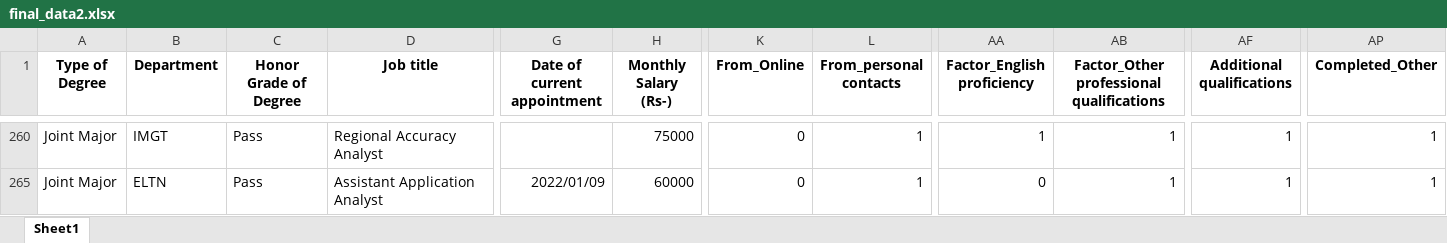
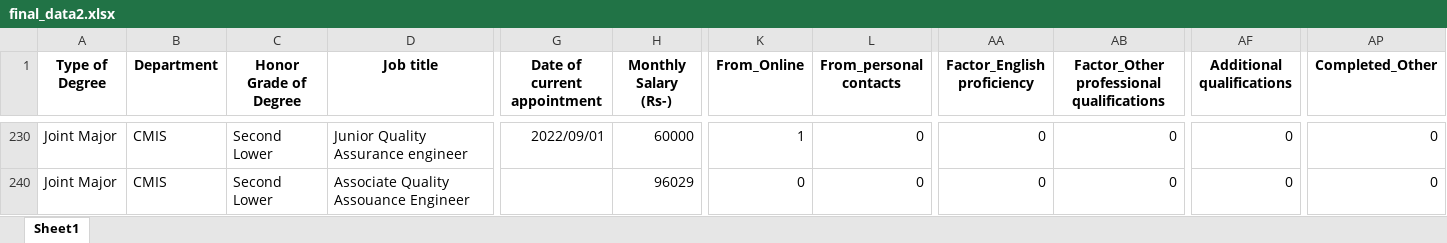
Before and after one commit to nDilshan916/Research_Project, an Excel workbook: data/final_data2.xlsx, sheet Sheet1, drawn as a sheet; only a part is shown, gaps mark what is left out; values as stored, in another font and other column widths than the file's, no borders; addresses are those after the commit; the diff covers the shown part only; the diff names each change by its address in the sheet, - before the commit and + after, or states it on an @@ line.

```diff
--- a/data/final_data2.xlsx (sheet Sheet1)
+++ b/data/final_data2.xlsx (sheet Sheet1)
-B230 (Department): IMGT
+B230 (Department): CMIS
-C230 (Honor Grade of Degree): Pass
+C230 (Honor Grade of Degree): Second Lower
-D230 (Job title): Regional Accuracy Analyst
+D230 (Job title): Junior Quality Assurance engineer
-G230 (Date of current appointment): (empty)
+G230 (Date of current appointment): 2022/09/01
-H230 (Monthly Salary (Rs-)): 75000
+H230 (Monthly Salary (Rs-)): 60000
-K230 (From_Online): 0
+K230 (From_Online): 1
-L230 (From_personal contacts): 1
+L230 (From_personal contacts): 0
-AA230 (Factor_English proficiency): 1
+AA230 (Factor_English proficiency): 0
-AB230: 1
+AB230: 0
-AF230 (Additional qualifications): 1
+AF230 (Additional qualifications): 0
-AP230 (Completed_Other): 1
+AP230 (Completed_Other): 0
-B240 (Department): ELTN
+B240 (Department): CMIS
-C240 (Honor Grade of Degree): Pass
+C240 (Honor Grade of Degree): Second Lower
-D240 (Job title): Assistant Application Analyst
+D240 (Job title): Associate Quality Assouance Engineer
-G240 (Date of current appointment): 2022/01/09
+G240 (Date of current appointment): (empty)
-H240 (Monthly Salary (Rs-)): 60000
+H240 (Monthly Salary (Rs-)): 96029
-L240 (From_personal contacts): 1
+L240 (From_personal contacts): 0
-AB240: 1
+AB240: 0
-AF240 (Additional qualifications): 1
+AF240 (Additional qualifications): 0
-AP240 (Completed_Other): 1
+AP240 (Completed_Other): 0
```
Also changed, not shown: 17 hidden or unhidden rows and 188 edited cells elsewhere in this sheet, hidden cells, data/cleaned_data.xlsx, 11 other files.
